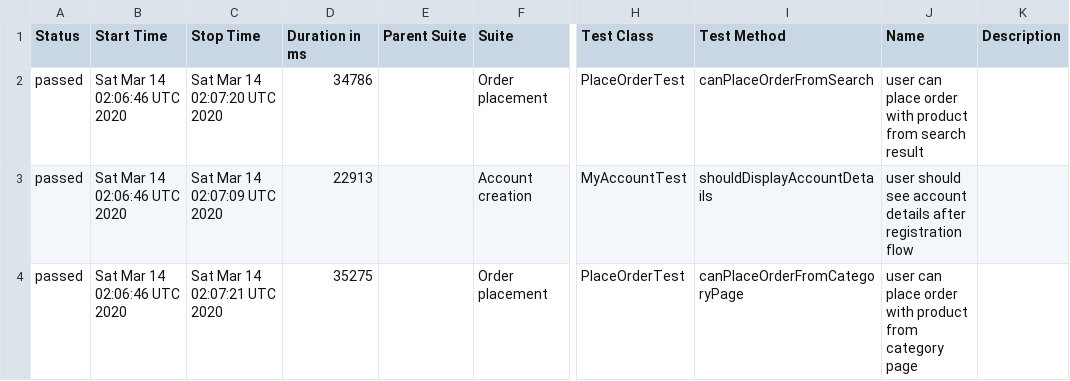
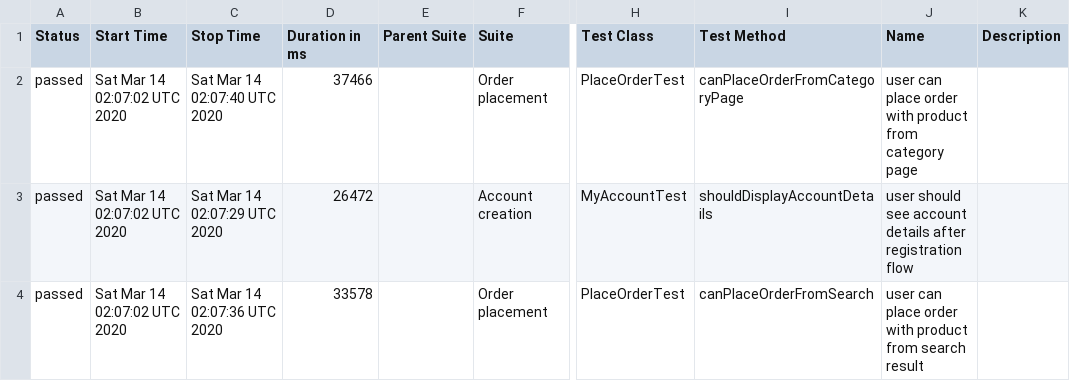
Before and after one commit to isandratskiy/automationpractice-github-actions-demo, a CSV file: data/suites.csv, drawn as a sheet; only a part is shown, gaps mark what is left out; the diff names each change by its address in the sheet, - before the commit and + after, or states it on an @@ line.

```diff
--- a/data/suites.csv
+++ b/data/suites.csv
-B2:B4 (Start Time): Sat Mar 14 02:06:46 UTC 2020
+B2:B4 (Start Time): Sat Mar 14 02:07:02 UTC 2020
-C2 (Stop Time): Sat Mar 14 02:07:20 UTC 2020
+C2 (Stop Time): Sat Mar 14 02:07:40 UTC 2020
-D2 (Duration in ms): 34786
+D2 (Duration in ms): 37466
-I2 (Test Method): canPlaceOrderFromSearch
+I2 (Test Method): canPlaceOrderFromCategoryPage
-J2 (Name): …product from search result
+J2 (Name): …product from category page
-C3 (Stop Time): Sat Mar 14 02:07:09 UTC 2020
+C3 (Stop Time): Sat Mar 14 02:07:29 UTC 2020
-D3 (Duration in ms): 22913
+D3 (Duration in ms): 26472
-C4 (Stop Time): Sat Mar 14 02:07:21 UTC 2020
+C4 (Stop Time): Sat Mar 14 02:07:36 UTC 2020
-D4 (Duration in ms): 35275
+D4 (Duration in ms): 33578
-I4 (Test Method): canPlaceOrderFromCategoryPage
+I4 (Test Method): canPlaceOrderFromSearch
-J4 (Name): …product from category page
+J4 (Name): …product from search result
```
Also changed, not shown: 16 other files.
